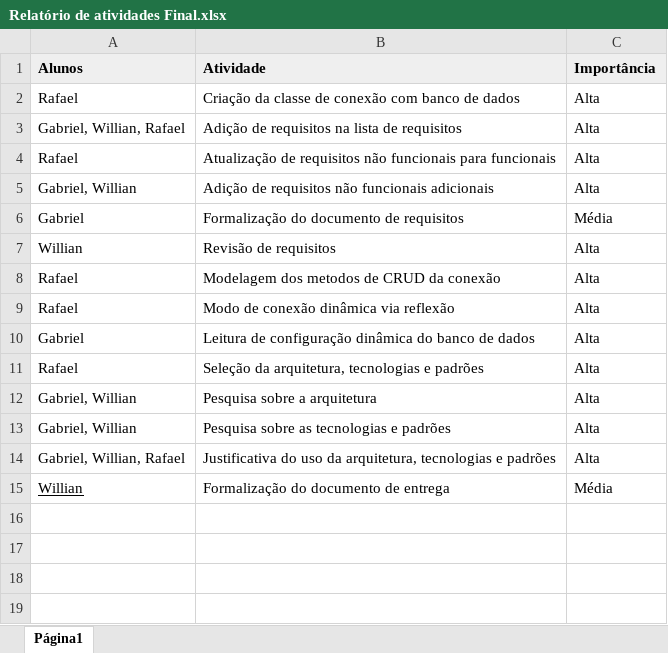
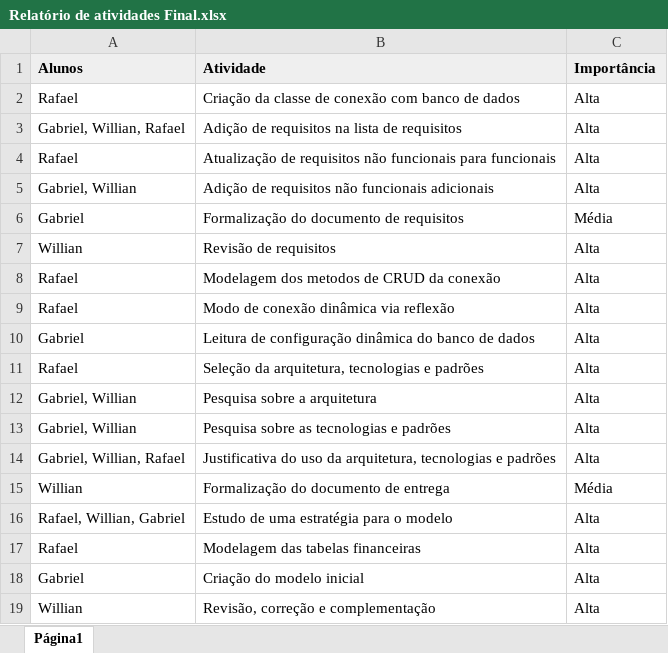
Before and after one commit to rafaelboniolo/Projeto_PHP, an Excel workbook: Documentação/Relatório de atividades Final.xlsx, sheet Página1, drawn as a sheet; values as stored, in another font and other column widths than the file's, no borders; the diff names each change by its address in the sheet, - before the commit and + after, or states it on an @@ line.

```diff
--- a/Documentação/Relatório de atividades Final.xlsx (sheet Página1)
+++ b/Documentação/Relatório de atividades Final.xlsx (sheet Página1)
-A15 underline: on
+A15 underline: off
+row 16: Rafael, Willian, Gabriel | Estudo de uma estratégia para o modelo | Alta
+row 17: Rafael | Modelagem das tabelas financeiras | Alta
+row 18: Gabriel | Criação do modelo inicial | Alta
+row 19: Willian | Revisão, correção e complementação | Alta
```
Also changed, not shown: 5 other files.
